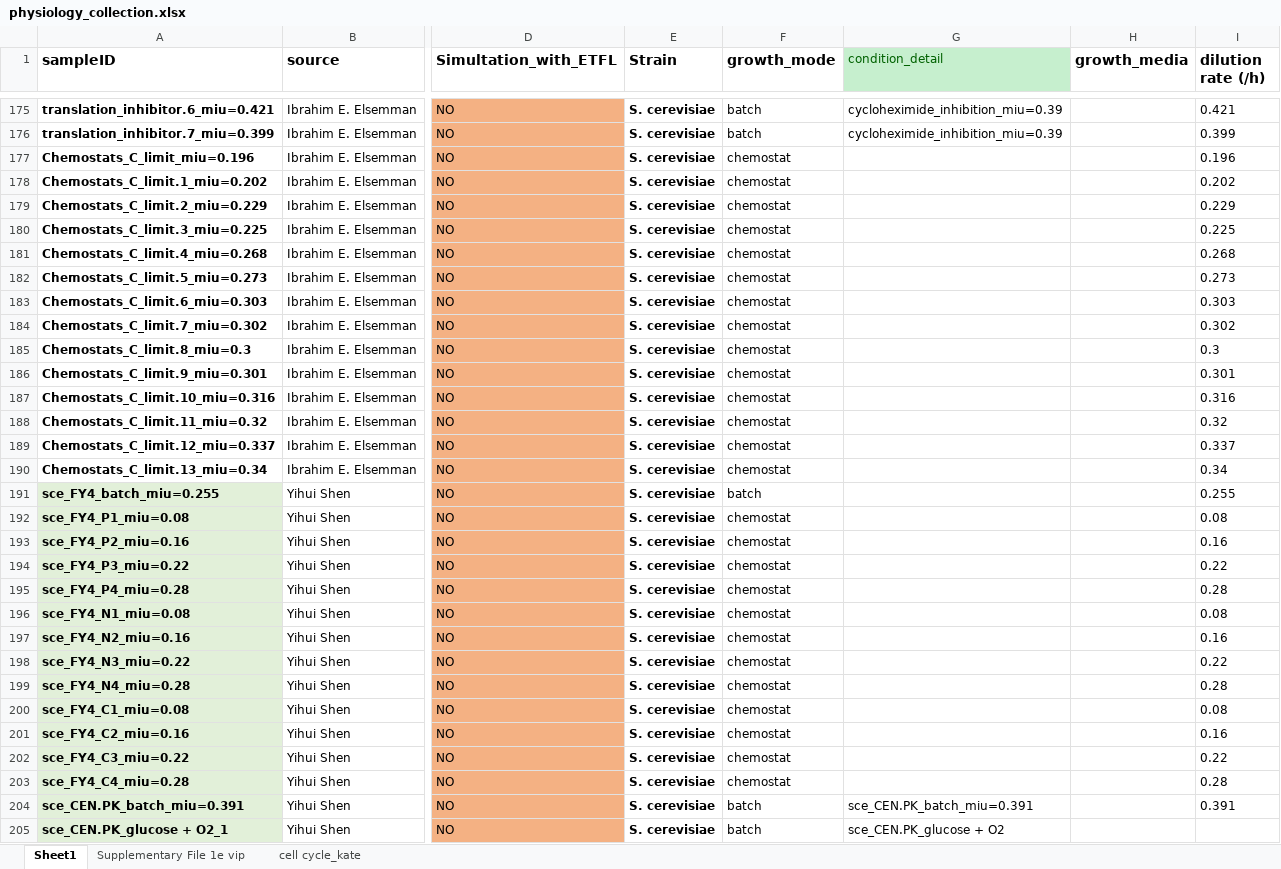
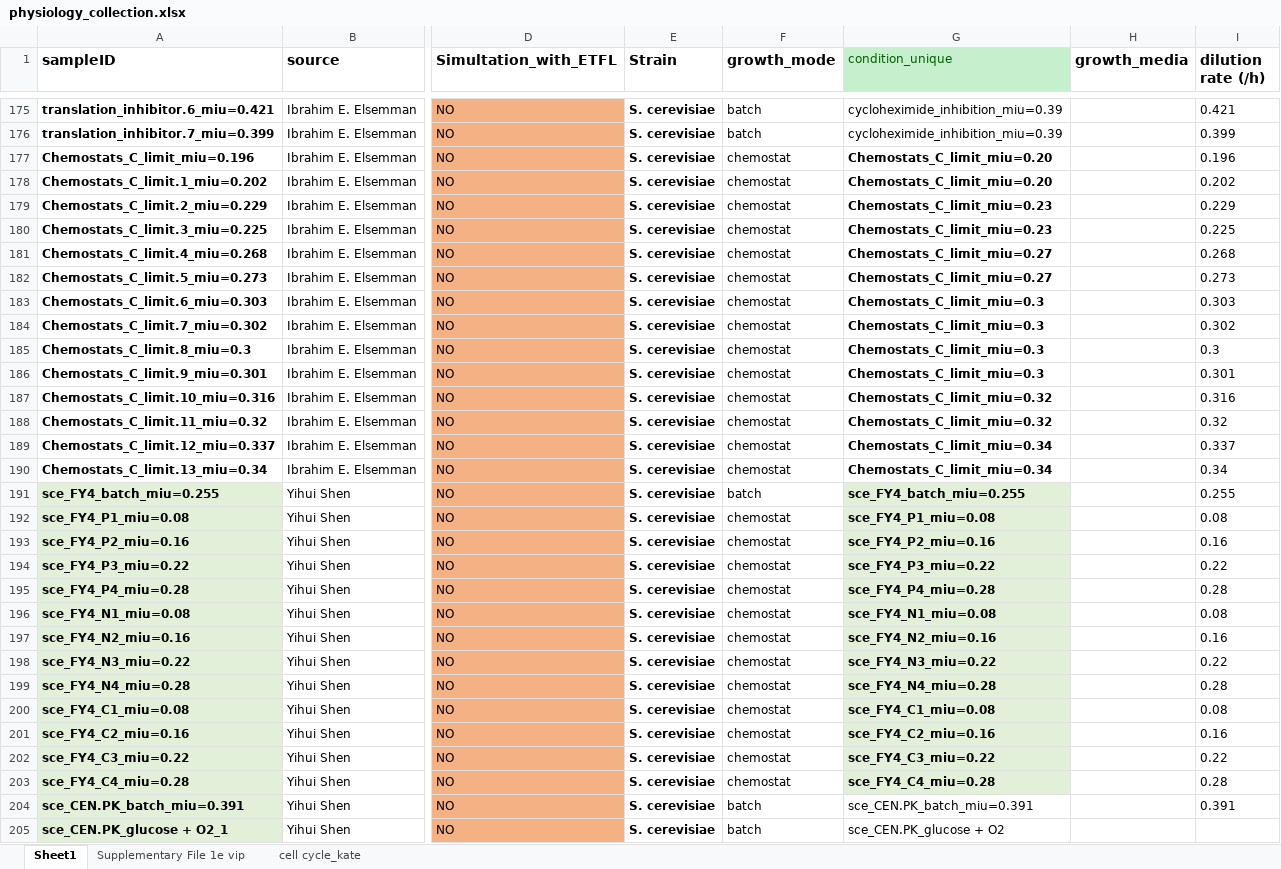
Before and after one commit to hongzhonglu/large_scale_yeast_proteomics_analysis, an Excel workbook: data/proteomics/physiology_collection.xlsx, sheet Sheet1, drawn as a sheet; only a part is shown, gaps mark what is left out; values as stored, in another font and other column widths than the file's, no borders; the diff covers the shown part only; the diff names each change by its address in the sheet, - before the commit and + after, or states it on an @@ line.

```diff
--- a/data/proteomics/physiology_collection.xlsx (sheet Sheet1)
+++ b/data/proteomics/physiology_collection.xlsx (sheet Sheet1)
-G1: condition_detail
+G1: condition_unique
-G177:G178 (condition_unique): (empty)
+G177:G178 (condition_unique): Chemostats_C_limit_miu=0.20
-G179:G180 (condition_unique): (empty)
+G179:G180 (condition_unique): Chemostats_C_limit_miu=0.23
-G181:G182 (condition_unique): (empty)
+G181:G182 (condition_unique): Chemostats_C_limit_miu=0.27
-G183:G186 (condition_unique): (empty)
+G183:G186 (condition_unique): Chemostats_C_limit_miu=0.3
-G187:G188 (condition_unique): (empty)
+G187:G188 (condition_unique): Chemostats_C_limit_miu=0.32
-G189:G190 (condition_unique): (empty)
+G189:G190 (condition_unique): Chemostats_C_limit_miu=0.34
-G191 (condition_unique): (empty)
+G191 (condition_unique): sce_FY4_batch_miu=0.255
-G191:G203 fill: none
+G191:G203 fill: #E2F0D9
-G192 (condition_unique): (empty)
+G192 (condition_unique): sce_FY4_P1_miu=0.08
-G193 (condition_unique): (empty)
+G193 (condition_unique): sce_FY4_P2_miu=0.16
-G194 (condition_unique): (empty)
+G194 (condition_unique): sce_FY4_P3_miu=0.22
-G195 (condition_unique): (empty)
+G195 (condition_unique): sce_FY4_P4_miu=0.28
-G196 (condition_unique): (empty)
+G196 (condition_unique): sce_FY4_N1_miu=0.08
-G197 (condition_unique): (empty)
+G197 (condition_unique): sce_FY4_N2_miu=0.16
-G198 (condition_unique): (empty)
+G198 (condition_unique): sce_FY4_N3_miu=0.22
-G199 (condition_unique): (empty)
+G199 (condition_unique): sce_FY4_N4_miu=0.28
-G200 (condition_unique): (empty)
+G200 (condition_unique): sce_FY4_C1_miu=0.08
-G201 (condition_unique): (empty)
+G201 (condition_unique): sce_FY4_C2_miu=0.16
-G202 (condition_unique): (empty)
+G202 (condition_unique): sce_FY4_C3_miu=0.22
-G203 (condition_unique): (empty)
+G203 (condition_unique): sce_FY4_C4_miu=0.28
```
Also changed, not shown: 61 edited cells and cell formats elsewhere in this sheet, data/proteomics/omics_from_cell_systems_2017_scale.xlsx, data/proteomics/protein_copy_from_cell_systems_2017_scale.xlsx, 34 other files.
